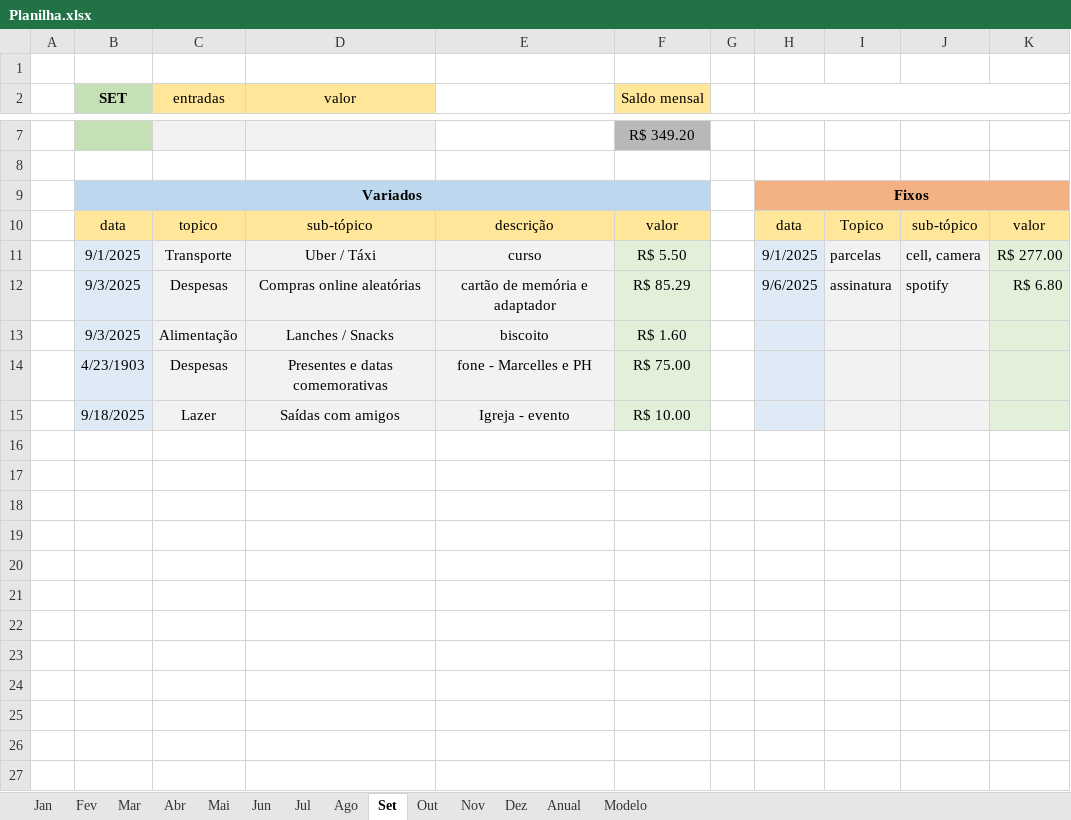
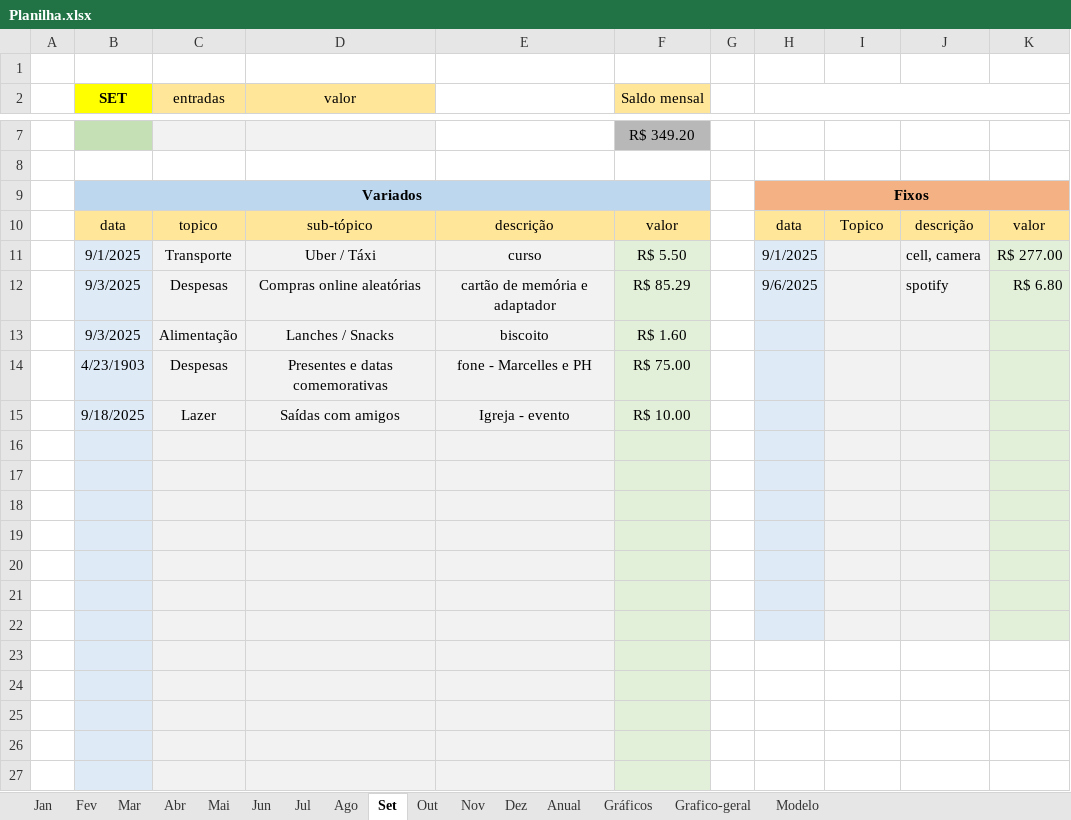
Before and after one commit to MiguelOliveira07/JavaScript, an Excel workbook: Planilha.xlsx, sheet Set, drawn as a sheet; only a part is shown, gaps mark what is left out; values as stored, in another font and other column widths than the file's, no borders; the diff covers the shown part only; the diff names each change by its address in the sheet, - before the commit and + after, or states it on an @@ line.

```diff
--- a/Planilha.xlsx (sheet Set)
+++ b/Planilha.xlsx (sheet Set)
+sheet tab: Gráficos
+sheet tab: Grafico-geral
-B2 fill: #C5E0B4
+B2 fill: #FFFF00
-J10: sub-tópico
+J10: descrição
-I11: parcelas
+I11: (empty)
-I12: assinatura
+I12: (empty)
+row 16: (empty)
+row 17: (empty)
+row 18: (empty)
+row 19: (empty)
+row 20: (empty)
+row 21: (empty)
+row 22: (empty)
+row 23: (empty)
+row 24: (empty)
+row 25: (empty)
+row 26: (empty)
+row 27: (empty)
```
Also changed, not shown: 69 added rows and 1 edited cell elsewhere in this sheet, sheet Anual, sheet Nov, sheet Modelo, sheet Dez, sheet Ago, sheet Fev, 7 more sheets, formulas that keep their value, charts or pictures.
